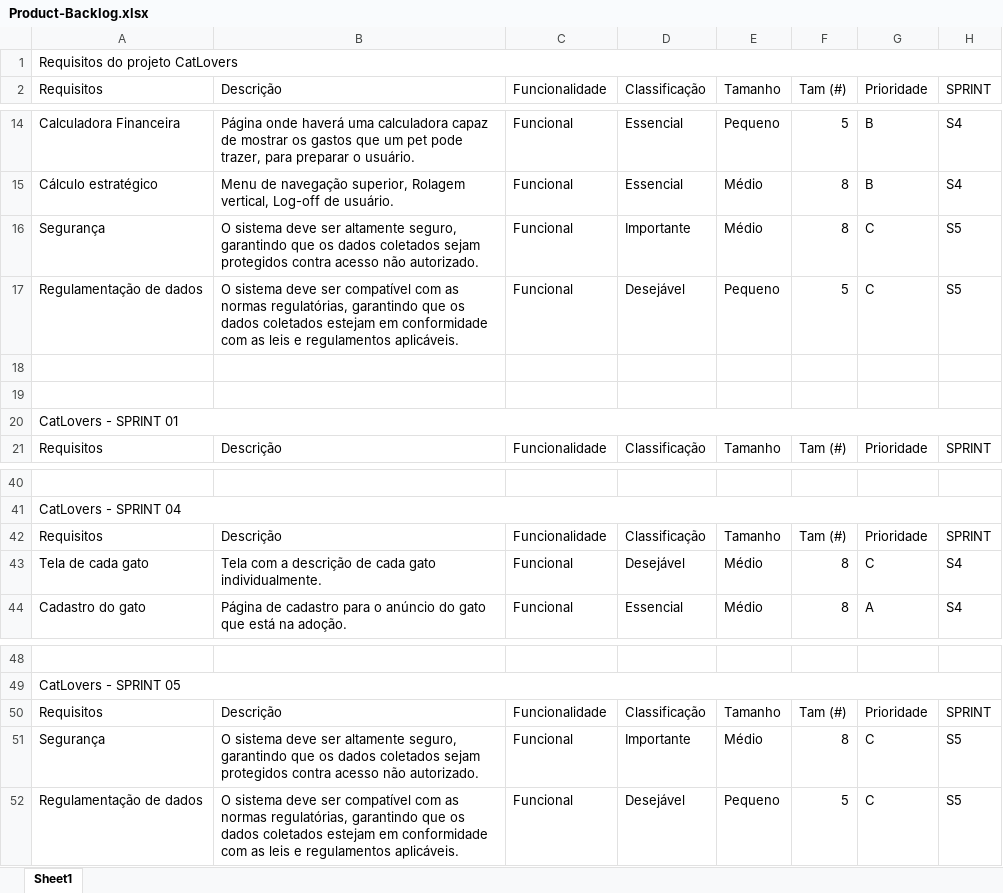
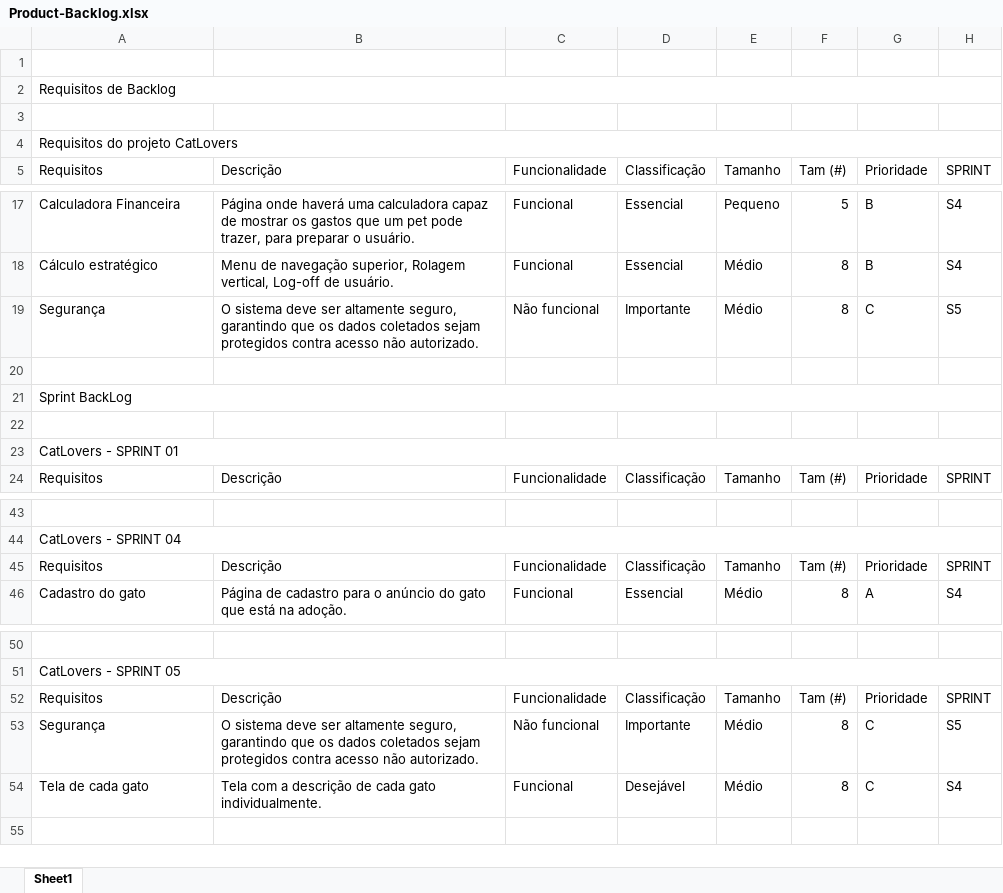
Before and after one commit to Simone-Lopes/Projeto-CatLovers, an Excel workbook: Documentação/Product-Backlog.xlsx, sheet Sheet1, drawn as a sheet; only a part is shown, gaps mark what is left out; values as stored, in another font and other column widths than the file's, no cell formats; removed rows and columns are numbered as before the commit, all else as after; the diff names each change by its address in the sheet, - before the commit and + after, or states it on an @@ line.

Commit message:
Finalizando documentação

```diff
--- a/Documentação/Product-Backlog.xlsx (sheet Sheet1)
+++ b/Documentação/Product-Backlog.xlsx (sheet Sheet1)
+row 1: (empty)
+row 2: Requisitos de Backlog
+row 3: (empty)
-C19: Funcional
+C19: Não funcional
-row 17: Regulamentação de dados | O sistema deve ser compatível com as normas regulatórias, garantindo que os dados coletados estejam em conformidade com as leis e regulamentos aplicáveis. | Funcional | Desejável | Pequeno | 5 | C | S5
+row 21: Sprint BackLog
-C53: Funcional
+C53: Não funcional
-row 52: Regulamentação de dados | O sistema deve ser compatível com as normas regulatórias, garantindo que os dados coletados estejam em conformidade com as leis e regulamentos aplicáveis. | Funcional | Desejável | Pequeno | 5 | C | S5
@@ row 43 moved to row 54: Tela de cada gato @@
```
Also changed, not shown: cell formats, 2 other files.
